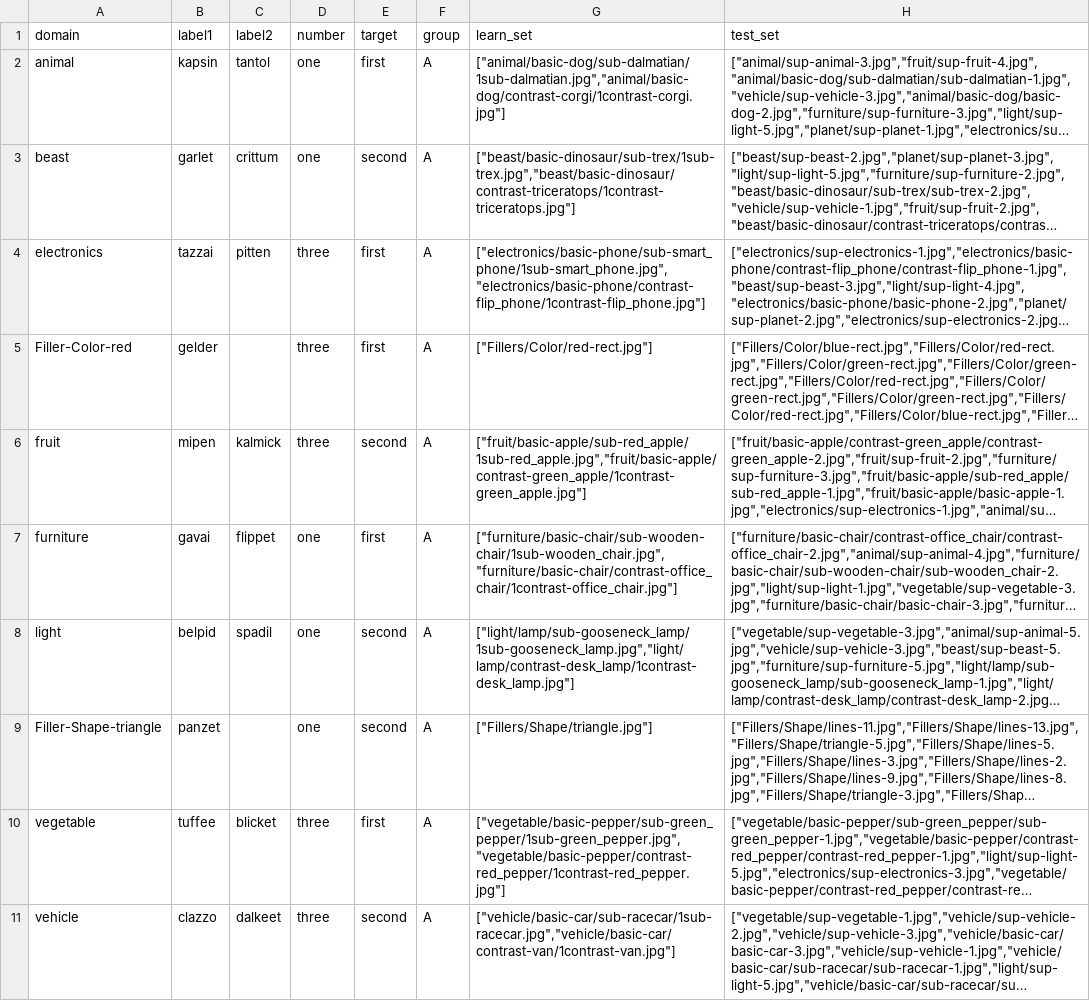
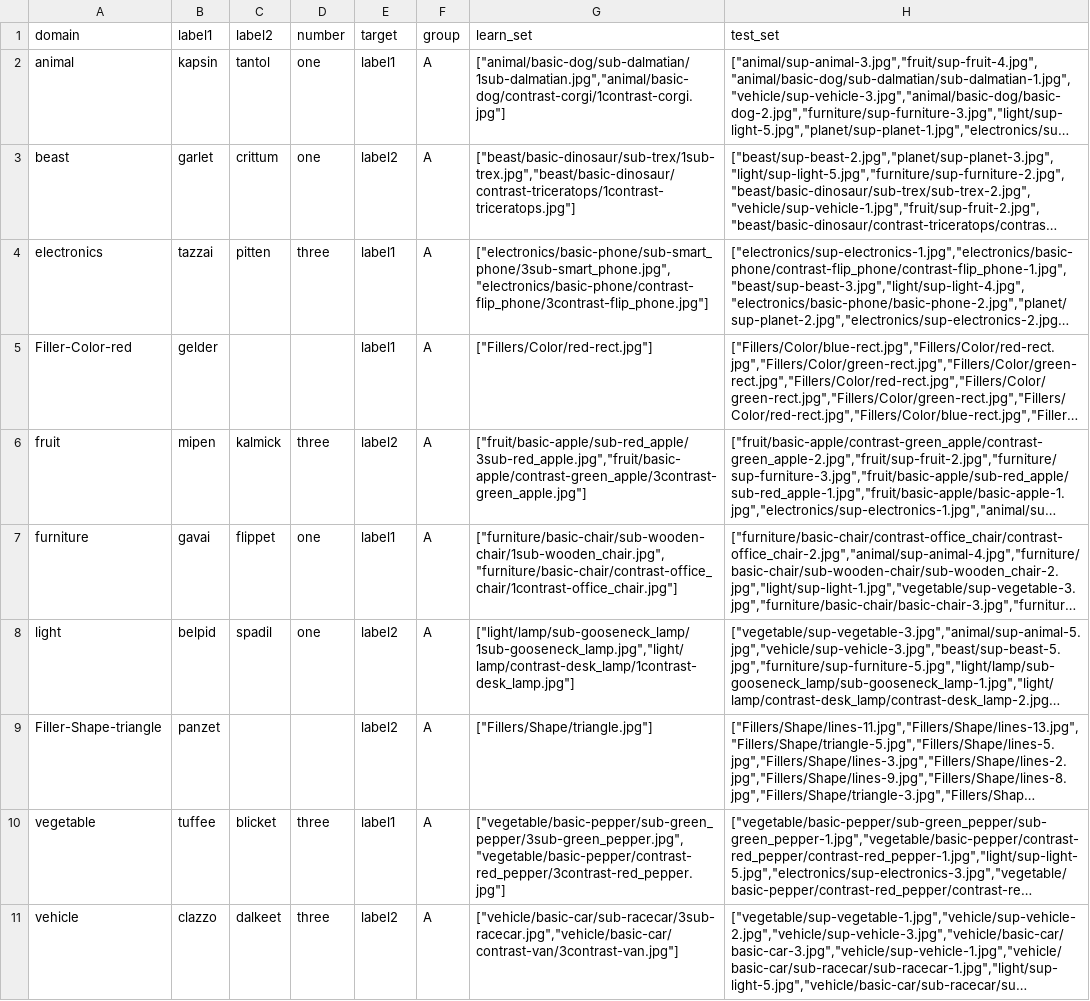
Before and after one commit to yjunechoe/learning-specific-word-meanings, a CSV file: R scripts/expt_2/01_trial_templates.csv, drawn as a sheet; only a part is shown; long unchanged cells end in …; the diff covers the shown part only; the diff names each change by its address in the sheet, - before the commit and + after, or states it on an @@ line.

Commit message:
expt2 first draft; resolves #6

```diff
--- a/R scripts/expt_2/01_trial_templates.csv
+++ b/R scripts/expt_2/01_trial_templates.csv
-E2 (target): first
+E2 (target): label1
-E3 (target): second
+E3 (target): label2
-E4:E5 (target): first
+E4:E5 (target): label1
-G4 (learn_set): ["electronics/basic-phone/sub-smart_phone/1sub-smart_phone.jpg","electronics/basic-phone/contrast-flip_phone/1contrast-flip_phone.jpg"]
+G4 (learn_set): ["electronics/basic-phone/sub-smart_phone/3sub-smart_phone.jpg","electronics/basic-phone/contrast-flip_phone/3contrast-flip_phone.jpg"]
-D5 (number): three
+D5 (number): (empty)
-E6 (target): second
+E6 (target): label2
-G6 (learn_set): ["fruit/basic-apple/sub-red_apple/1sub-red_apple.jpg","fruit/basic-apple/contrast-green_apple/1contrast-green_apple.jpg"]
+G6 (learn_set): ["fruit/basic-apple/sub-red_apple/3sub-red_apple.jpg","fruit/basic-apple/contrast-green_apple/3contrast-green_apple.jpg"]
-E7 (target): first
+E7 (target): label1
-E8:E9 (target): second
+E8:E9 (target): label2
-D9 (number): one
+D9 (number): (empty)
-E10 (target): first
+E10 (target): label1
-G10 (learn_set): ["vegetable/basic-pepper/sub-green_pepper/1sub-green_pepper.jpg","vegetable/basic-pepper/contrast-red_pepper/1contrast-red_pepper.jpg"]
+G10 (learn_set): ["vegetable/basic-pepper/sub-green_pepper/3sub-green_pepper.jpg","vegetable/basic-pepper/contrast-red_pepper/3contrast-red_pepper.jpg"]
-E11 (target): second
+E11 (target): label2
-G11 (learn_set): ["vehicle/basic-car/sub-racecar/1sub-racecar.jpg","vehicle/basic-car/contrast-van/1contrast-van.jpg"]
+G11 (learn_set): ["vehicle/basic-car/sub-racecar/3sub-racecar.jpg","vehicle/basic-car/contrast-van/3contrast-van.jpg"]
```
Also changed, not shown: 16 edited cells elsewhere in this file, 3 other files.
